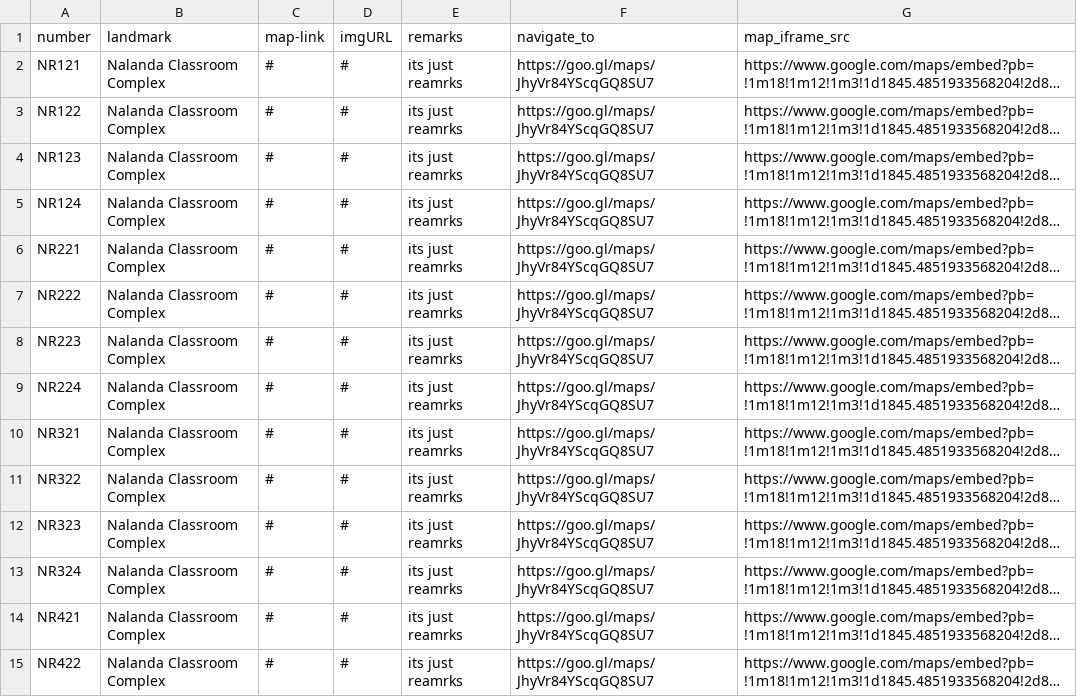
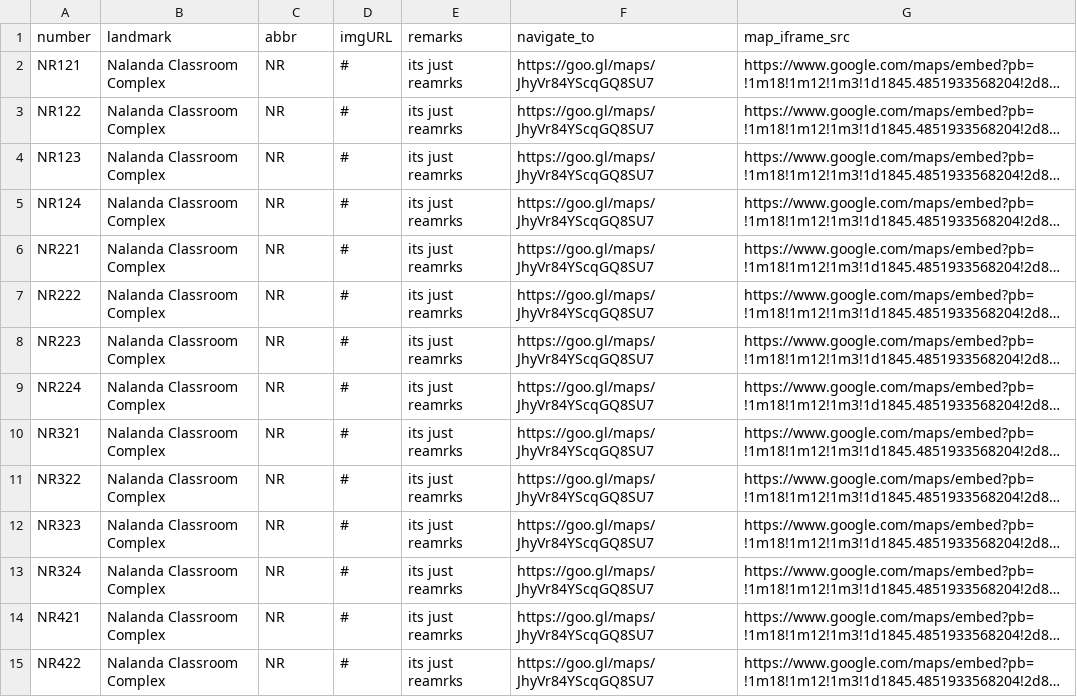
Before and after one commit to siddsarkar/map-my-kgp, a CSV file: data/rooms.csv, drawn as a sheet; only a part is shown; long unchanged cells end in …; the diff covers the shown part only; the diff names each change by its address in the sheet, - before the commit and + after, or states it on an @@ line.

```diff
--- a/data/rooms.csv
+++ b/data/rooms.csv
-C1: map-link
+C1: abbr
-C2:C15 (abbr): #
+C2:C15 (abbr): NR
```
Also changed, not shown: 34 edited cells elsewhere in this file, 55 other files.
